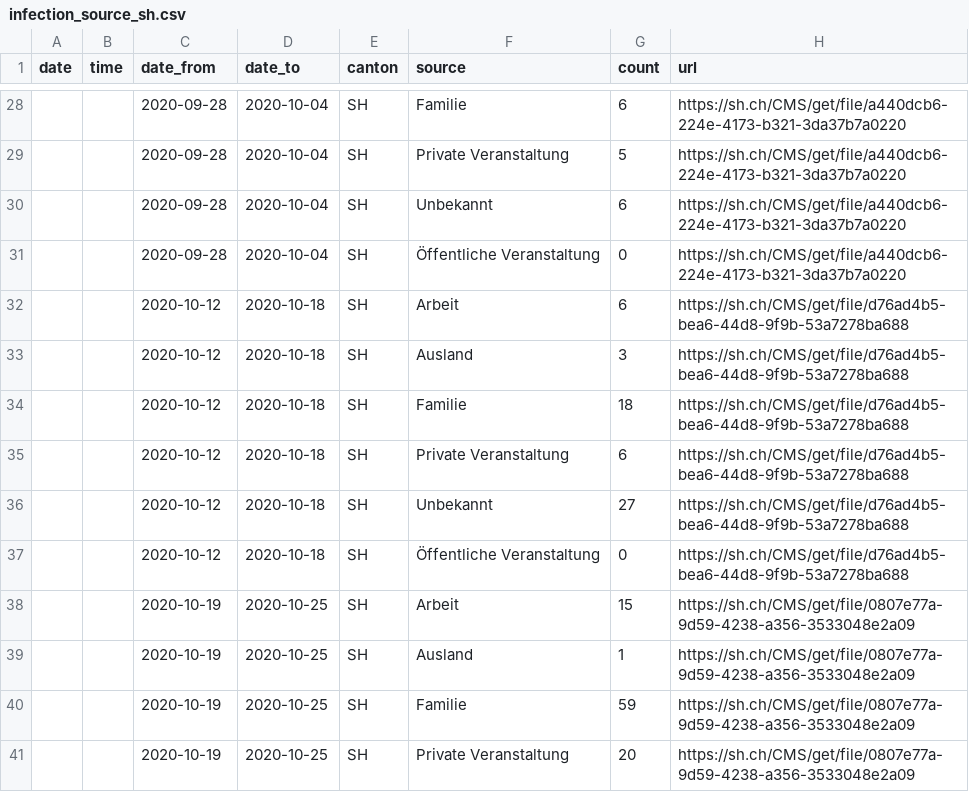
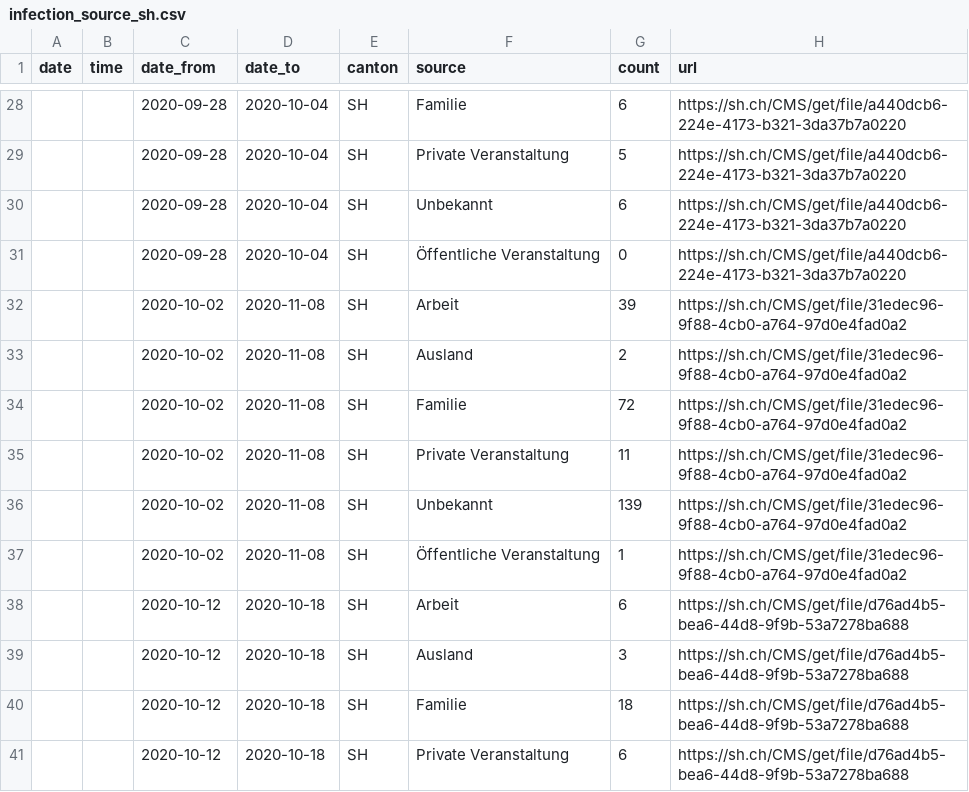
Before and after one commit to maekke/infection_source, a CSV file: infection_source_sh.csv, drawn as a sheet; only a part is shown, gaps mark what is left out; the shorter side is filled out with more unchanged rows.

Commit message:
Automatic update of infection source data

```diff
--- a/infection_source_sh.csv
+++ b/infection_source_sh.csv
@@ -31,2 +31,8 @@ date,time,date_from,date_to,canton,source,count,url
 ,,2020-09-28,2020-10-04,SH,"Öffentliche Veranstaltung",0,https://sh.ch/CMS/get/file/a440dcb6-224e-4173-b321-3da37b7a0220
+,,2020-10-02,2020-11-08,SH,"Arbeit",39,https://sh.ch/CMS/get/file/31edec96-9f88-4cb0-a764-97d0e4fad0a2
+,,2020-10-02,2020-11-08,SH,"Ausland",2,https://sh.ch/CMS/get/file/31edec96-9f88-4cb0-a764-97d0e4fad0a2
+,,2020-10-02,2020-11-08,SH,"Familie",72,https://sh.ch/CMS/get/file/31edec96-9f88-4cb0-a764-97d0e4fad0a2
+,,2020-10-02,2020-11-08,SH,"Private Veranstaltung",11,https://sh.ch/CMS/get/file/31edec96-9f88-4cb0-a764-97d0e4fad0a2
+,,2020-10-02,2020-11-08,SH,"Unbekannt",139,https://sh.ch/CMS/get/file/31edec96-9f88-4cb0-a764-97d0e4fad0a2
+,,2020-10-02,2020-11-08,SH,"Öffentliche Veranstaltung",1,https://sh.ch/CMS/get/file/31edec96-9f88-4cb0-a764-97d0e4fad0a2
 ,,2020-10-12,2020-10-18,SH,"Arbeit",6,https://sh.ch/CMS/get/file/d76ad4b5-bea6-44d8-9f9b-53a7278ba688
```
